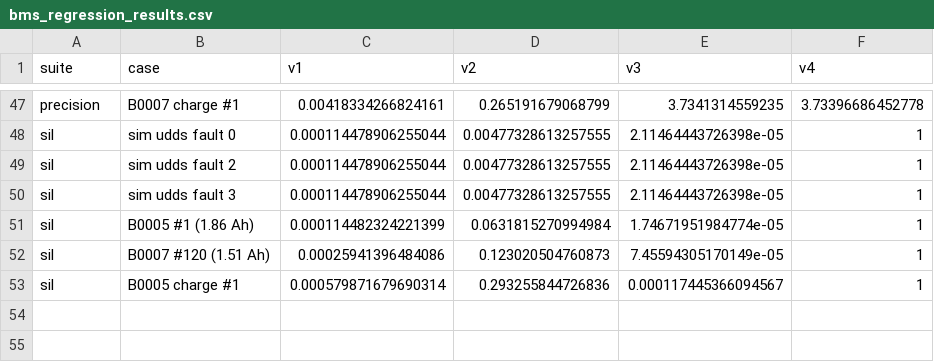
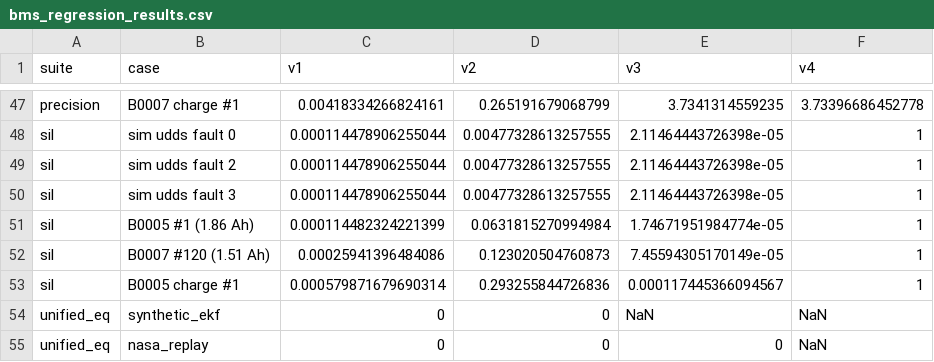
Before and after one commit to ByteBeast-1/aco-ekf-soc-estimation, a CSV file: simulink_matlab/results/bms_regression_results.csv, drawn as a sheet; only a part is shown, gaps mark what is left out; the diff names each change by its address in the sheet, - before the commit and + after, or states it on an @@ line.

Commit message:
Phase 2 (items A & B): implement bms_unified.slx, bms_estimator_ref.slx, scenario layer, and Suite 8

```diff
--- a/simulink_matlab/results/bms_regression_results.csv
+++ b/simulink_matlab/results/bms_regression_results.csv
+row 54: unified_eq | synthetic_ekf | 0 | 0 | NaN | NaN
+row 55: unified_eq | nasa_replay | 0 | 0 | 0 | NaN
```
Also changed, not shown: 19 other files.
